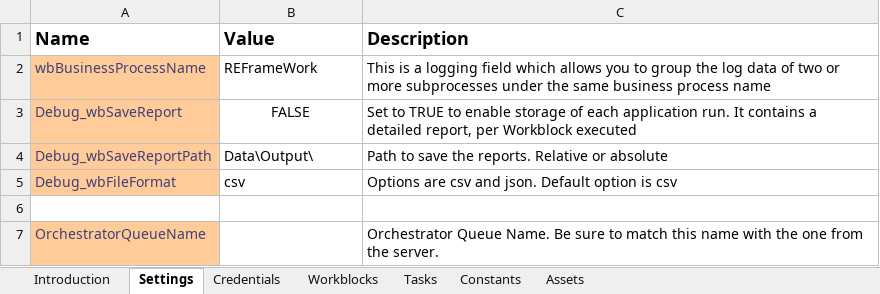
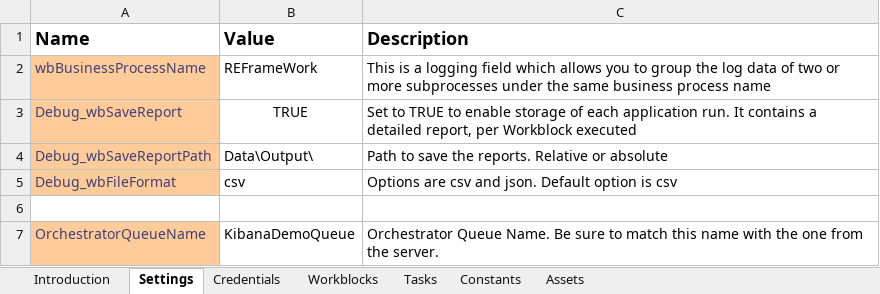
Before and after one commit to mihhdu/Enhanced-REFramework, an Excel workbook: Data/Config.xlsx, sheet Settings, drawn as a sheet; values as stored, in another font and other column widths than the file's, no borders; the diff names each change by its address in the sheet, - before the commit and + after, or states it on an @@ line.

```diff
--- a/Data/Config.xlsx (sheet Settings)
+++ b/Data/Config.xlsx (sheet Settings)
-B3 (Value): FALSE
+B3 (Value): TRUE
-B7 (Value): (empty)
+B7 (Value): KibanaDemoQueue
```
Also changed, not shown: sheet Tasks, Test_Framework/_Tests.xlsx, 18 other files.
